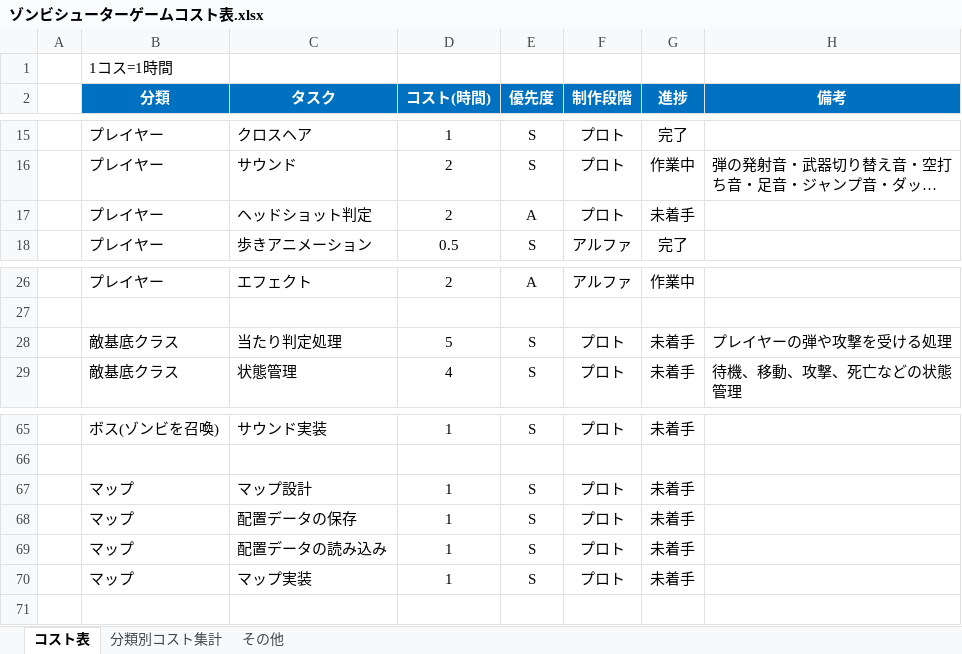
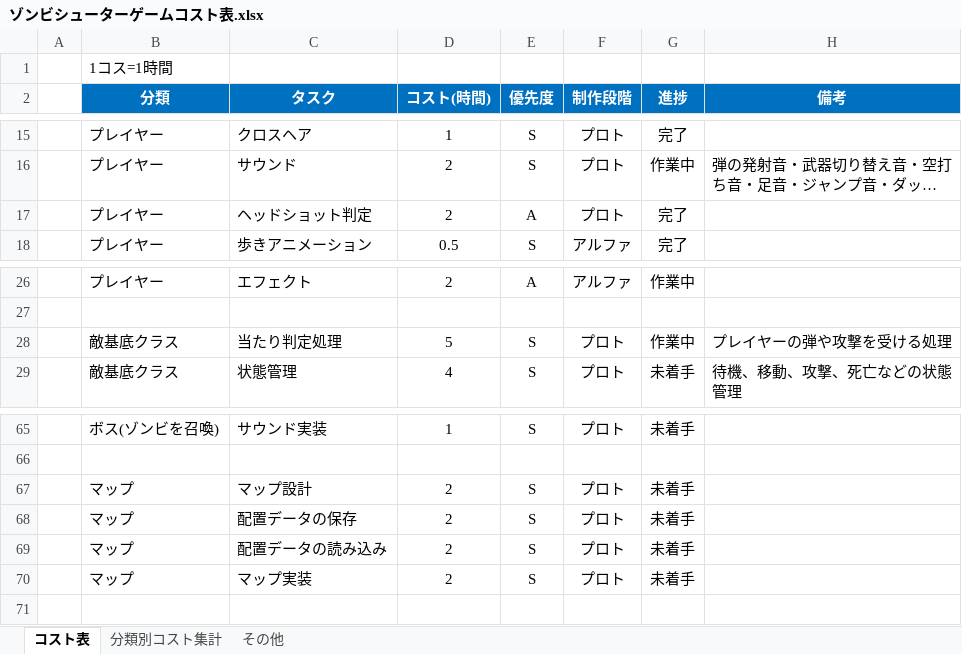
Before and after one commit to meronpanun/MyGame3D2, an Excel workbook: ゾンビシューターゲームコスト表.xlsx, sheet コスト表, drawn as a sheet; only a part is shown, gaps mark what is left out; long unchanged cells end in …; values as stored, in another font and other column widths than the file's, no borders; the diff names each change by its address in the sheet, - before the commit and + after, or states it on an @@ line.

```diff
--- a/ゾンビシューターゲームコスト表.xlsx (sheet コスト表)
+++ b/ゾンビシューターゲームコスト表.xlsx (sheet コスト表)
-G17 (進捗): 未着手
+G17 (進捗): 完了
-G28 (進捗): 未着手
+G28 (進捗): 作業中
-D67:D70 (コスト(時間)): 1
+D67:D70 (コスト(時間)): 2
```
Also changed, not shown: sheet 分類別コスト集計, 7 other files.
